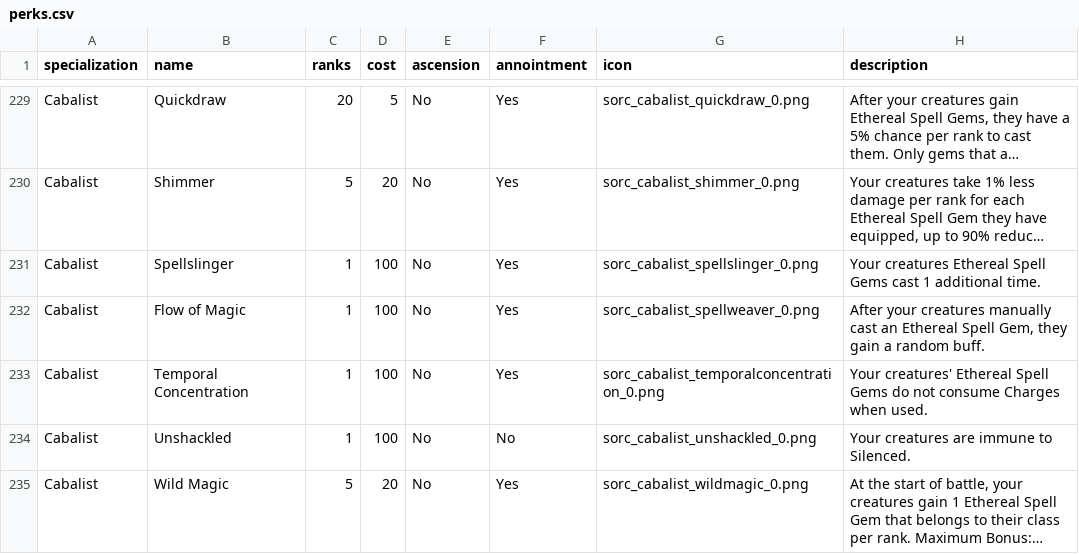
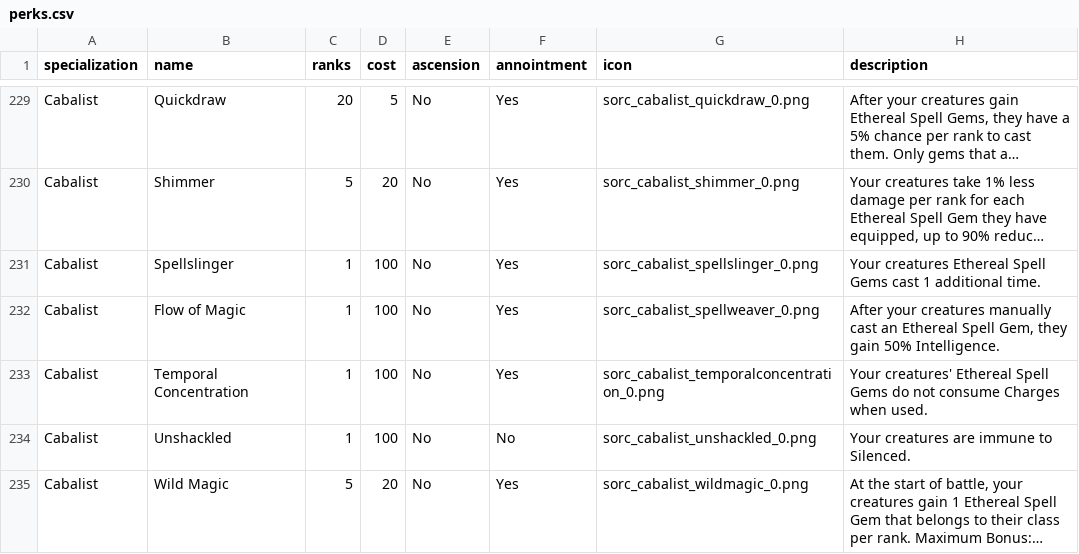
Before and after one commit to rovermicrover/siralim-ultimate-api, a CSV file: app/data/perks.csv, drawn as a sheet; only a part is shown, gaps mark what is left out; long unchanged cells end in …; the diff names each change by its address in the sheet, - before the commit and + after, or states it on an @@ line.

Commit message:
Update perks.csv
Update Flow Of Magic

```diff
--- a/app/data/perks.csv
+++ b/app/data/perks.csv
-H232 (description): …they gain a random buff.
+H232 (description): …they gain 50% Intelligence.
```
